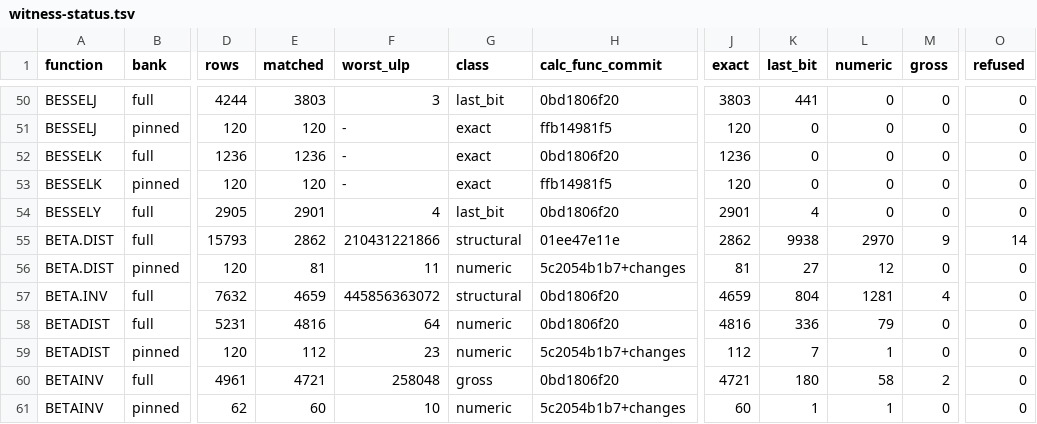
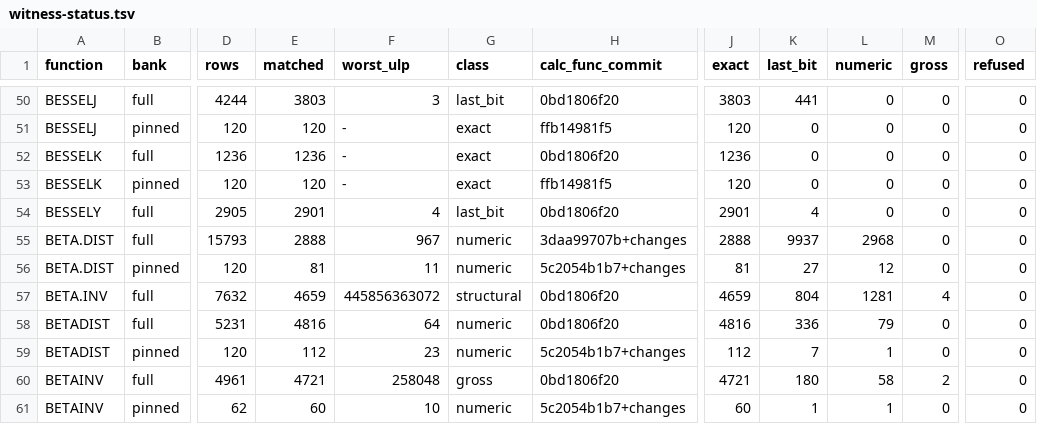
Before and after one commit to DnaCalc/DnaCalc, a TSV file: crates/calc-func/witness-status.tsv, drawn as a sheet; only a part is shown, gaps mark what is left out; the diff names each change by its address in the sheet, - before the commit and + after, or states it on an @@ line.

```diff
--- a/crates/calc-func/witness-status.tsv
+++ b/crates/calc-func/witness-status.tsv
-E55 (matched): 2862
+E55 (matched): 2888
-F55 (worst_ulp): 210431221866
+F55 (worst_ulp): 967
-G55 (class): structural
+G55 (class): numeric
-H55 (calc_func_commit): 01ee47e11e
+H55 (calc_func_commit): 3daa99707b+changes
-J55 (exact): 2862
+J55 (exact): 2888
-K55 (last_bit): 9938
+K55 (last_bit): 9937
-L55 (numeric): 2970
+L55 (numeric): 2968
-M55 (gross): 9
+M55 (gross): 0
-O55 (refused): 14
+O55 (refused): 0
```
Also changed, not shown: 5 other files.
